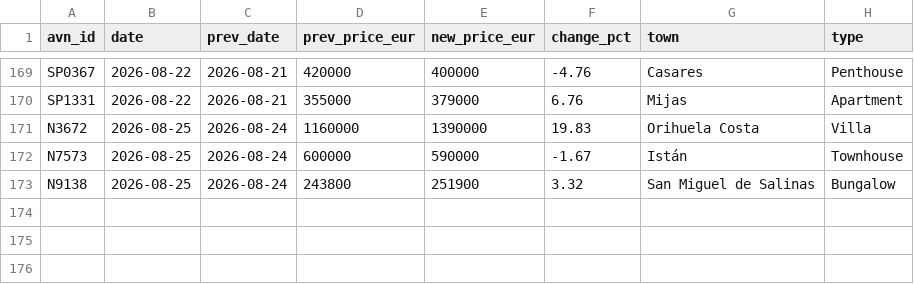
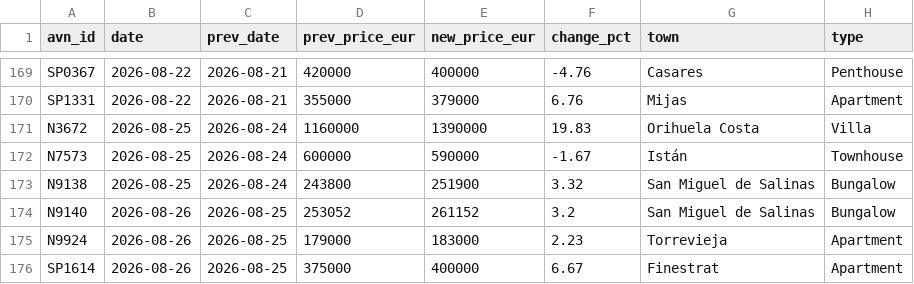
Before and after one commit to HenrikKolstad/avena-terminal, a CSV file: public/open-data/moves.csv, drawn as a sheet; only a part is shown, gaps mark what is left out; the diff names each change by its address in the sheet, - before the commit and + after, or states it on an @@ line.

Commit message:
chore(corpus): nightly open-data rebuild [skip ci]

```diff
--- a/public/open-data/moves.csv
+++ b/public/open-data/moves.csv
+row 174: N9140 | 2026-08-26 | 2026-08-25 | 253052 | 261152 | 3.2 | San Miguel de Salinas | Bungalow
+row 175: N9924 | 2026-08-26 | 2026-08-25 | 179000 | 183000 | 2.23 | Torrevieja | Apartment
+row 176: SP1614 | 2026-08-26 | 2026-08-25 | 375000 | 400000 | 6.67 | Finestrat | Apartment
```
Also changed, not shown: public/open-data/movement-ledger.csv, public/open-data/tombstones.csv, 6 other files.
